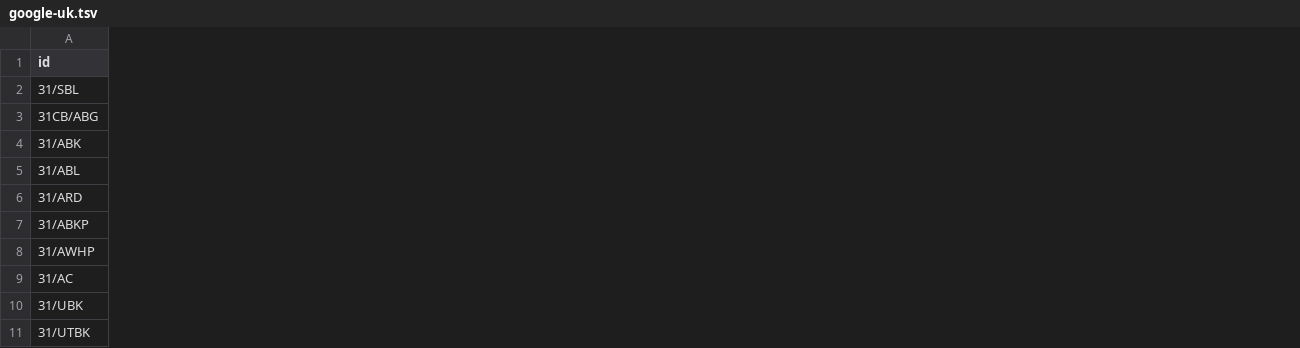
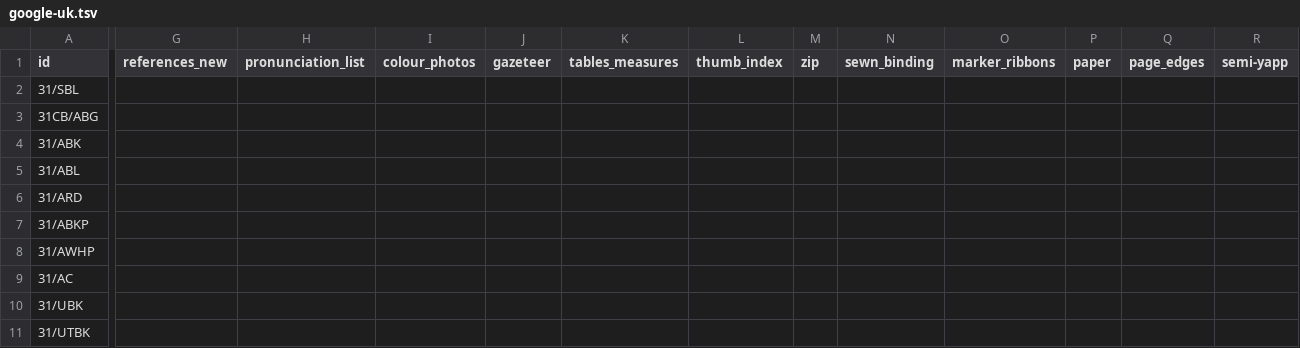
Before and after one commit to tbs-master/tbs-public-product-data, a TSV file: google-uk.tsv, drawn as a sheet; only a part is shown, gaps mark what is left out; the diff covers the shown part only; the diff names each change by its address in the sheet, - before the commit and + after, or states it on an @@ line.

```diff
--- a/google-uk.tsv
+++ b/google-uk.tsv
+column G (references_new), empty
+column H (pronunciation_list), empty
+column I (colour_photos), empty
+column J (gazeteer), empty
+column K (tables_measures), empty
+column L (thumb_index), empty
+column M (zip), empty
+column N (sewn_binding), empty
+column O (marker_ribbons), empty
+column P (paper), empty
+column Q (page_edges), empty
+column R (semi-yapp), empty
```
Also changed, not shown: 7 added columns elsewhere in this file.
